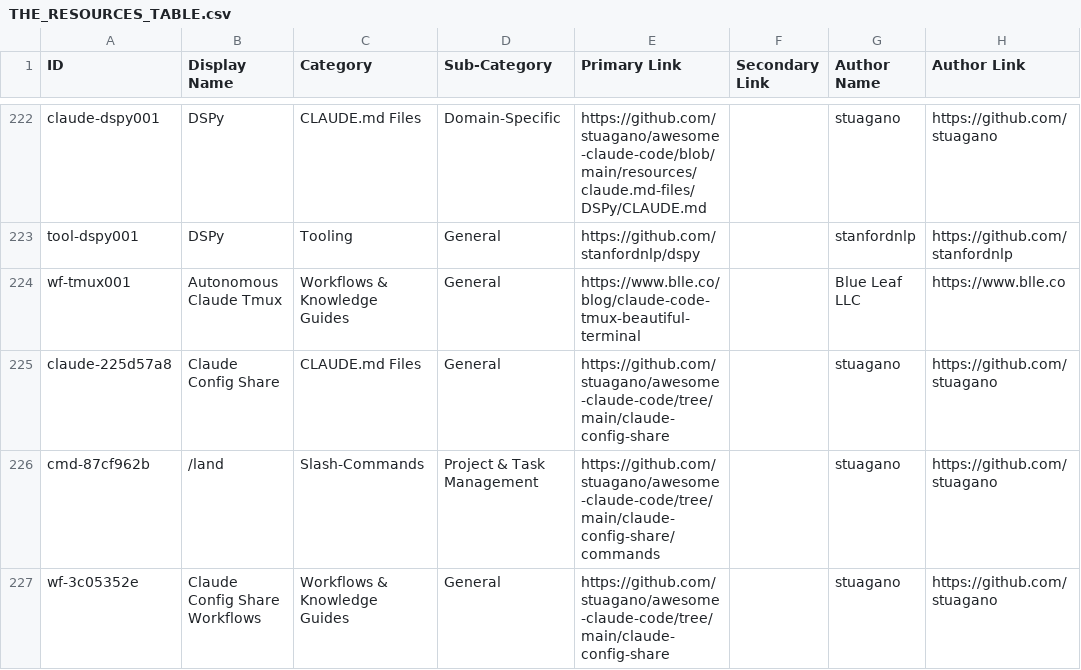
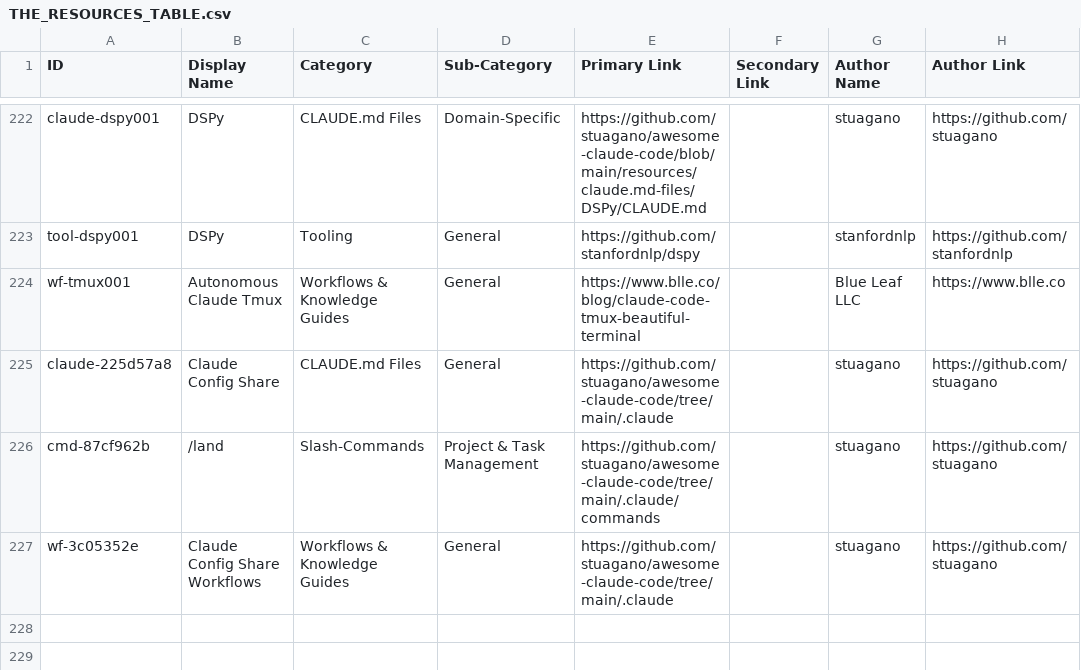
Before and after one commit to stuagano/awesome-claude-code, a CSV file: THE_RESOURCES_TABLE.csv, drawn as a sheet; only a part is shown, gaps mark what is left out; the diff names each change by its address in the sheet, - before the commit and + after, or states it on an @@ line.

```diff
--- a/THE_RESOURCES_TABLE.csv
+++ b/THE_RESOURCES_TABLE.csv
-E225 (Primary Link): https://github.com/stuagano/awesome-claude-code/tree/main/claude-config-share
+E225 (Primary Link): https://github.com/stuagano/awesome-claude-code/tree/main/.claude
-E226 (Primary Link): https://github.com/stuagano/awesome-claude-code/tree/main/claude-config-share/commands
+E226 (Primary Link): https://github.com/stuagano/awesome-claude-code/tree/main/.claude/commands
-E227 (Primary Link): https://github.com/stuagano/awesome-claude-code/tree/main/claude-config-share
+E227 (Primary Link): https://github.com/stuagano/awesome-claude-code/tree/main/.claude
```
Also changed, not shown: 12 other files.
